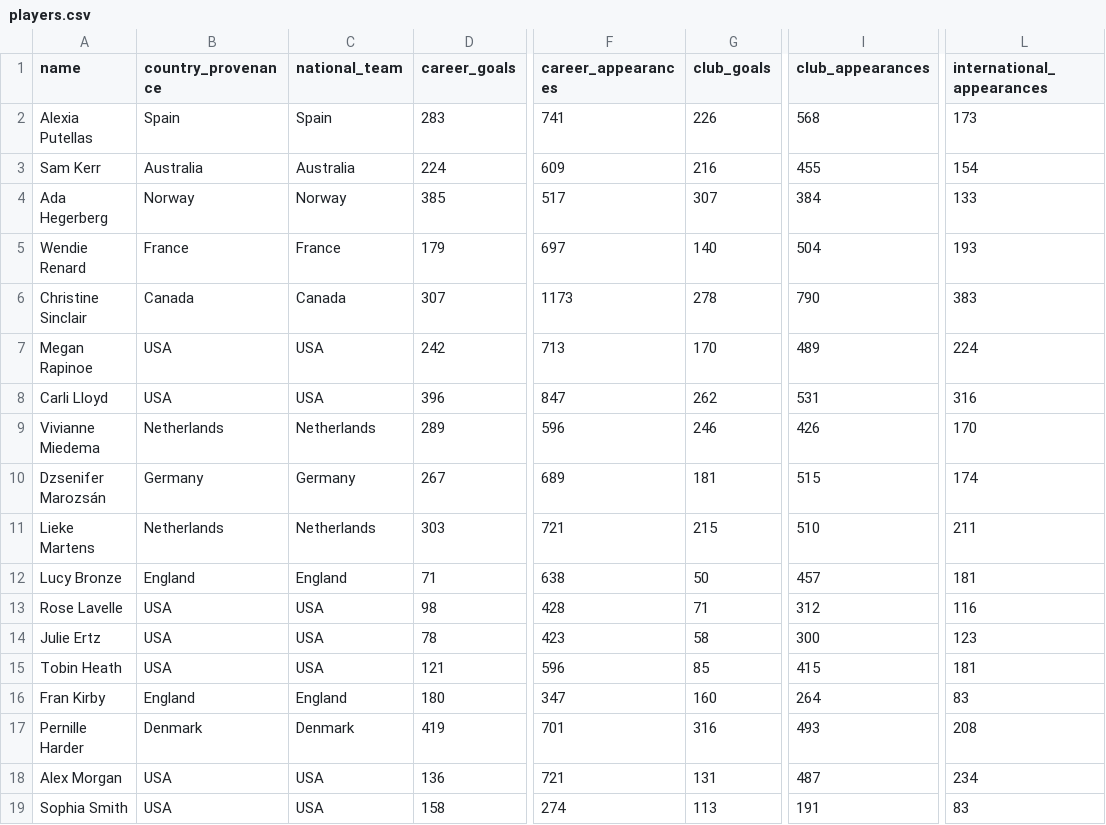
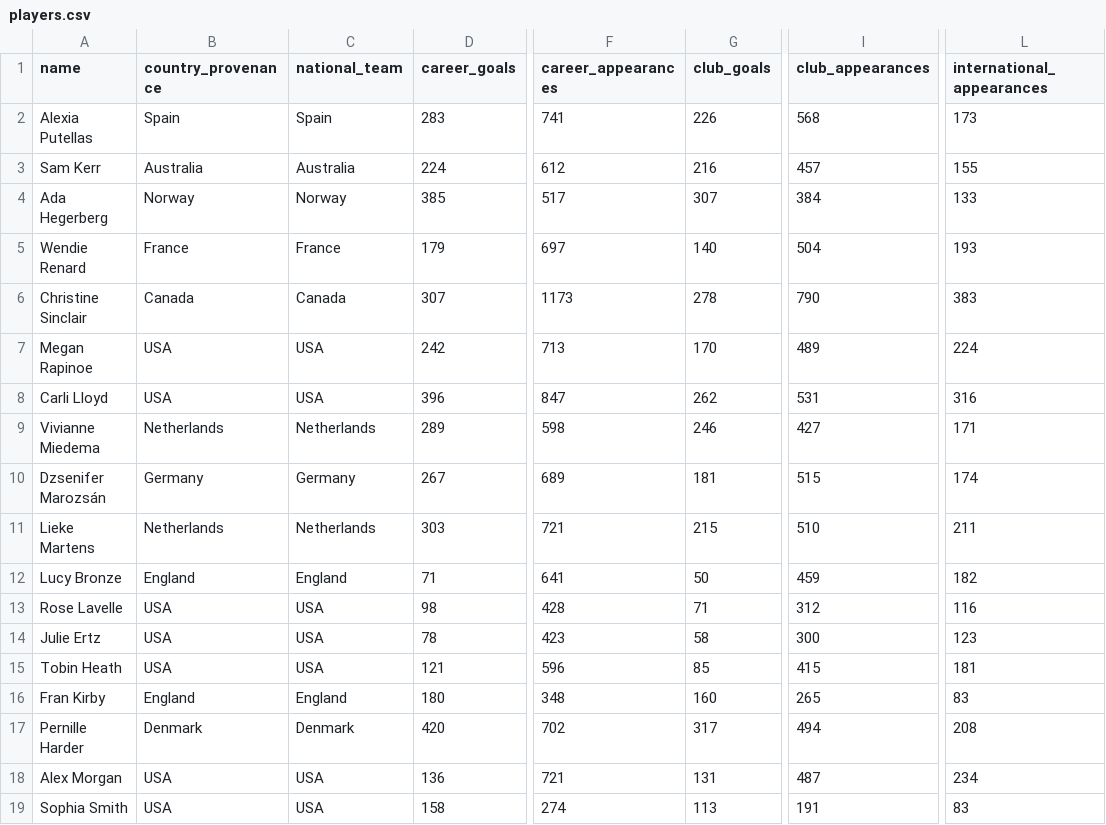
Before and after one commit to ginestra/sport-viz-experiment, a CSV file: public/data/players.csv, drawn as a sheet; only a part is shown, gaps mark what is left out; the diff names each change by its address in the sheet, - before the commit and + after, or states it on an @@ line.

```diff
--- a/public/data/players.csv
+++ b/public/data/players.csv
-F3 (career_appearances): 609
+F3 (career_appearances): 612
-I3 (club_appearances): 455
+I3 (club_appearances): 457
-L3 (international_appearances): 154
+L3 (international_appearances): 155
-F9 (career_appearances): 596
+F9 (career_appearances): 598
-I9 (club_appearances): 426
+I9 (club_appearances): 427
-L9 (international_appearances): 170
+L9 (international_appearances): 171
-F12 (career_appearances): 638
+F12 (career_appearances): 641
-I12 (club_appearances): 457
+I12 (club_appearances): 459
-L12 (international_appearances): 181
+L12 (international_appearances): 182
-F16 (career_appearances): 347
+F16 (career_appearances): 348
-I16 (club_appearances): 264
+I16 (club_appearances): 265
-D17 (career_goals): 419
+D17 (career_goals): 420
-F17 (career_appearances): 701
+F17 (career_appearances): 702
-G17 (club_goals): 316
+G17 (club_goals): 317
-I17 (club_appearances): 493
+I17 (club_appearances): 494
```
